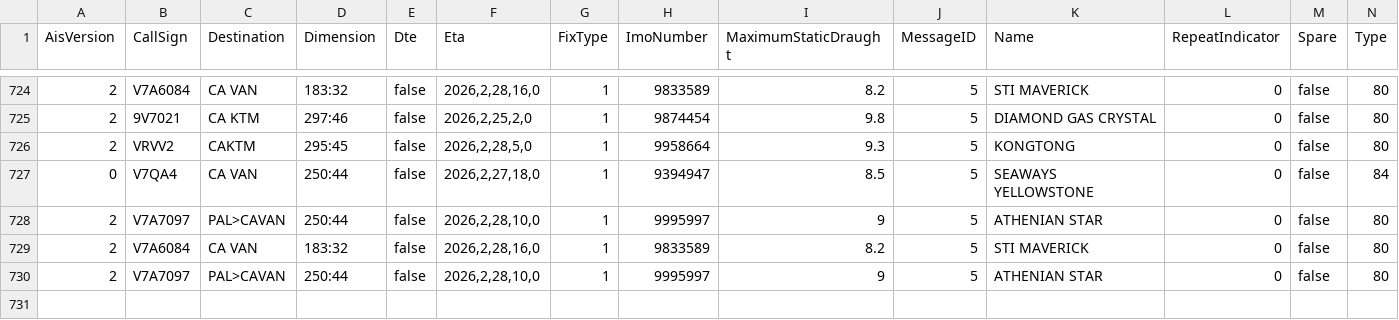
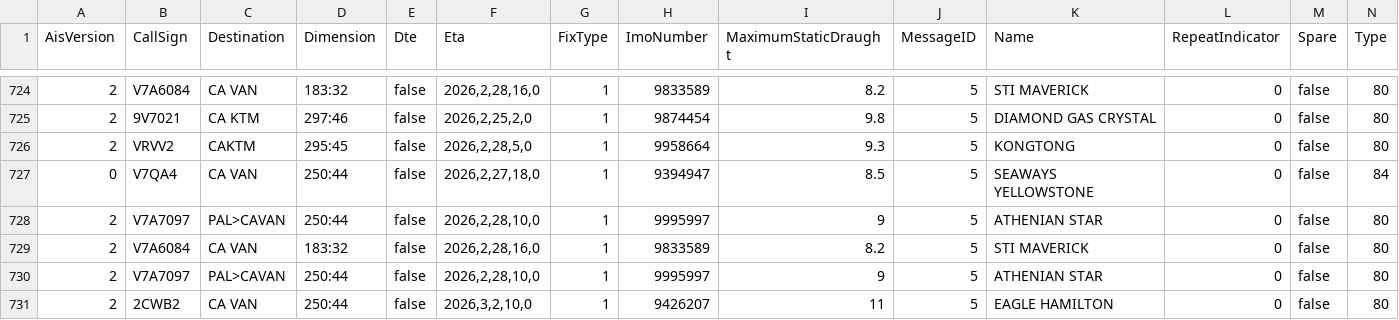
Before and after one commit to vs-postmedia/tanker-tracker, a CSV file: data/ships-data.csv, drawn as a sheet; only a part is shown, gaps mark what is left out; rows hold the shown columns only; the diff names each change by its address in the sheet, - before the commit and + after, or states it on an @@ line.

```diff
--- a/data/ships-data.csv
+++ b/data/ships-data.csv
+row 731: 2 | 2CWB2 | CA VAN | 250:44 | false | 2026,3,2,10,0 | 1 | 9426207 | 11 | 5 | EAGLE HAMILTON | 0 | false | 80
```
Also changed, not shown: data/output/ships-cumulative.csv, data/output/ships-daily.csv, 5 other files.
